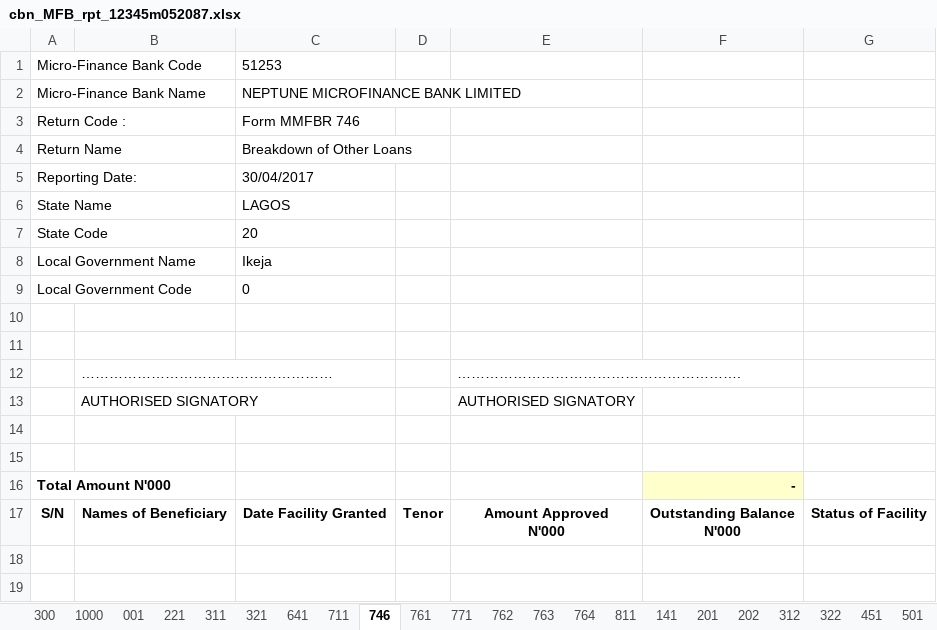
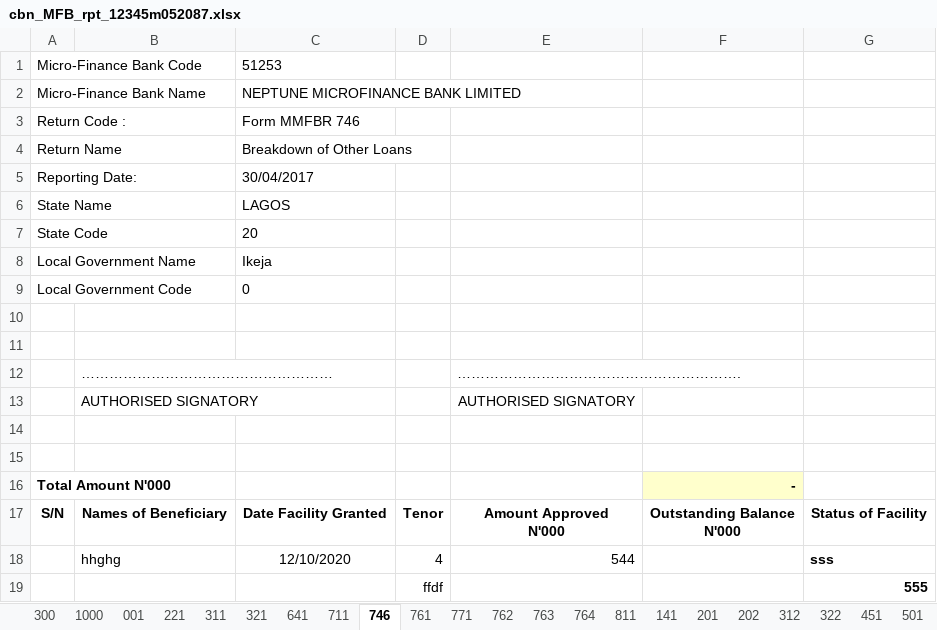
Before and after one commit to Faith129/boi_efass_project, an Excel workbook: datafiles/cbn_MFB_rpt_12345m052087.xlsx, sheet 746, drawn as a sheet; values as stored, in another font and other column widths than the file's, no borders; conditional formats not drawn; the diff names each change by its address in the sheet, - before the commit and + after, or states it on an @@ line.

```diff
--- a/datafiles/cbn_MFB_rpt_12345m052087.xlsx (sheet 746)
+++ b/datafiles/cbn_MFB_rpt_12345m052087.xlsx (sheet 746)
+row 18:  | hhghg | 12/10/2020 | 4 | 544 |  | sss
+row 19:  |  |  | ffdf |  |  | 555
```
Also changed, not shown: sheet 763, sheet 711, sheet 761, sheet 300, sheet 762, sheet 771, 27 other files.
